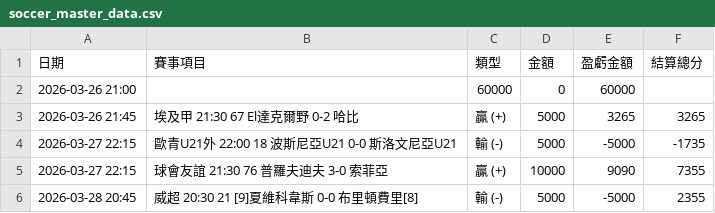
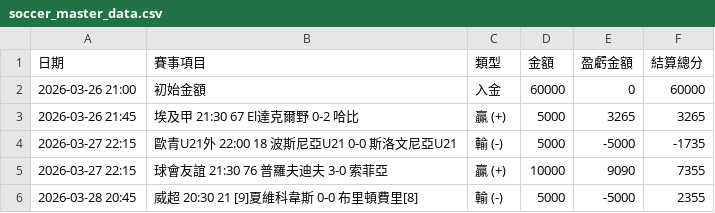
Before and after one commit to chouchenglai/soccer-manager, a CSV file: soccer_master_data.csv, drawn as a sheet; only a part is shown.

Commit message:
Update soccer_master_data.csv

```diff
--- a/soccer_master_data.csv
+++ b/soccer_master_data.csv
@@ -1,3 +1,3 @@
 日期,賽事項目,類型,金額,盈虧金額,結算總分
-2026-03-26 21:00,                                          ,60000,0,60000
+2026-03-26 21:00, 初始金額                             ,入金,60000,0,60000
 2026-03-26 21:45,埃及甲	21:30	67	El達克爾野	0-2	哈比,贏 (+),5000,3265,3265
```
